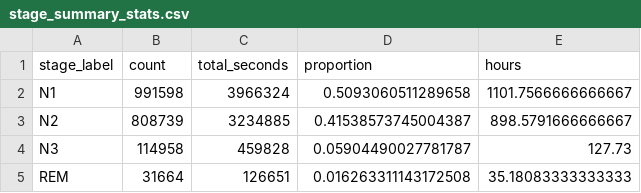
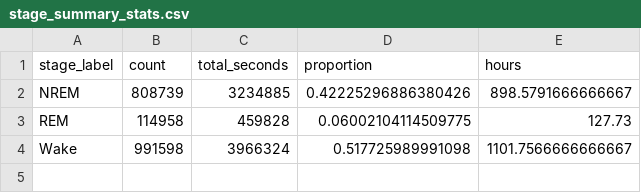
Before and after one commit to anden1305/SPA, a CSV file: results/data_exploration/stage_summary_stats.csv, drawn as a sheet.

Commit message:
Updated exploration plots to fit the data report better

```diff
--- a/results/data_exploration/stage_summary_stats.csv
+++ b/results/data_exploration/stage_summary_stats.csv
@@ -1,5 +1,4 @@
 stage_label,count,total_seconds,proportion,hours
-N1,991598,3966324,0.5093060511289658,1101.7566666666667
-N2,808739,3234885,0.41538573745004387,898.5791666666667
-N3,114958,459828,0.05904490027781787,127.73
-REM,31664,126651,0.016263311143172508,35.18083333333333
+NREM,808739,3234885,0.42225296886380426,898.5791666666667
+REM,114958,459828,0.06002104114509775,127.73
+Wake,991598,3966324,0.517725989991098,1101.7566666666667
```
Also changed, not shown: 14 other files.
